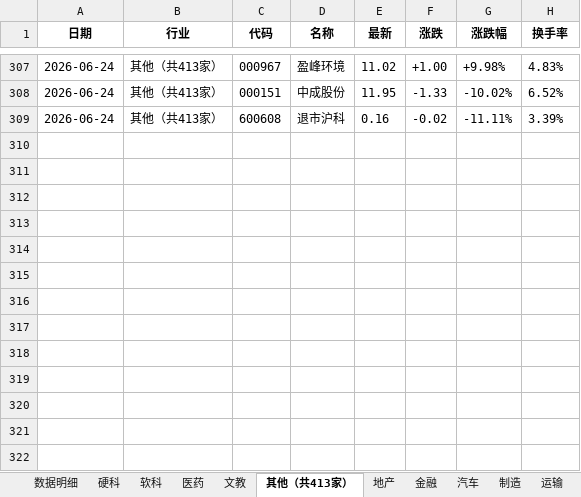
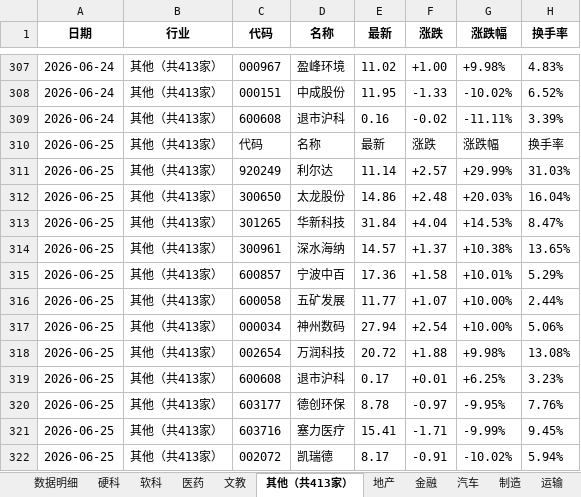
Before and after one commit to Haaasan888/fetch_data, an Excel workbook: 行业涨跌停统计_每日追加.xlsx, sheet 其他（共413家）, drawn as a sheet; only a part is shown, gaps mark what is left out; values as stored, in another font and other column widths than the file's, no borders; the diff names each change by its address in the sheet, - before the commit and + after, or states it on an @@ line.

```diff
--- a/行业涨跌停统计_每日追加.xlsx (sheet 其他（共413家）)
+++ b/行业涨跌停统计_每日追加.xlsx (sheet 其他（共413家）)
+row 310: 2026-06-25 | 其他（共413家） | 代码 | 名称 | 最新 | 涨跌 | 涨跌幅 | 换手率
+row 311: 2026-06-25 | 其他（共413家） | 920249 | 利尔达 | 11.14 | +2.57 | +29.99% | 31.03%
+row 312: 2026-06-25 | 其他（共413家） | 300650 | 太龙股份 | 14.86 | +2.48 | +20.03% | 16.04%
+row 313: 2026-06-25 | 其他（共413家） | 301265 | 华新科技 | 31.84 | +4.04 | +14.53% | 8.47%
+row 314: 2026-06-25 | 其他（共413家） | 300961 | 深水海纳 | 14.57 | +1.37 | +10.38% | 13.65%
+row 315: 2026-06-25 | 其他（共413家） | 600857 | 宁波中百 | 17.36 | +1.58 | +10.01% | 5.29%
+row 316: 2026-06-25 | 其他（共413家） | 600058 | 五矿发展 | 11.77 | +1.07 | +10.00% | 2.44%
+row 317: 2026-06-25 | 其他（共413家） | 000034 | 神州数码 | 27.94 | +2.54 | +10.00% | 5.06%
+row 318: 2026-06-25 | 其他（共413家） | 002654 | 万润科技 | 20.72 | +1.88 | +9.98% | 13.08%
+row 319: 2026-06-25 | 其他（共413家） | 600608 | 退市沪科 | 0.17 | +0.01 | +6.25% | 3.23%
+row 320: 2026-06-25 | 其他（共413家） | 603177 | 德创环保 | 8.78 | -0.97 | -9.95% | 7.76%
+row 321: 2026-06-25 | 其他（共413家） | 603716 | 塞力医疗 | 15.41 | -1.71 | -9.99% | 9.45%
+row 322: 2026-06-25 | 其他（共413家） | 002072 | 凯瑞德 | 8.17 | -0.91 | -10.02% | 5.94%
```
Also changed, not shown: sheet 数据明细, sheet 制造, sheet 硬科, sheet 资源, sheet 软科, sheet 医药, 7 more sheets.
